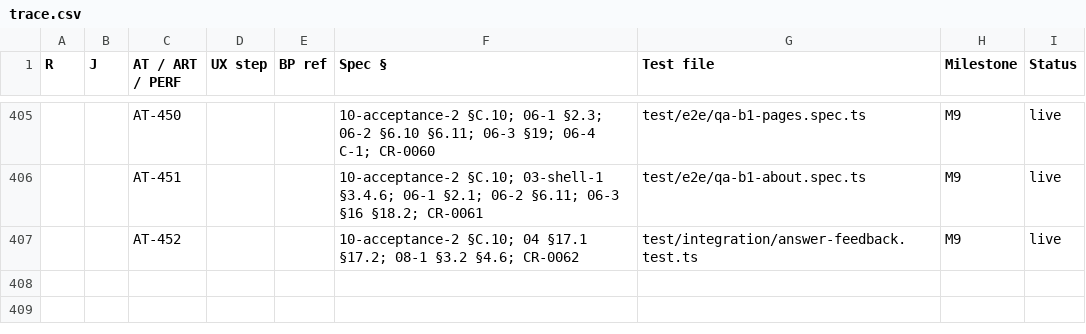
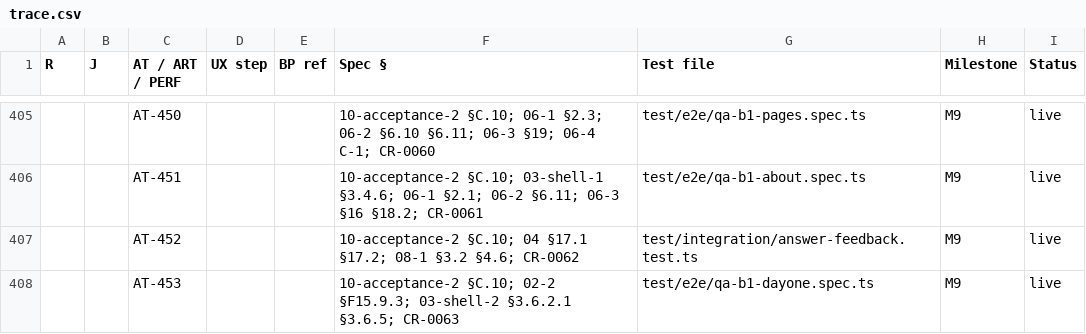
Before and after one commit to vikas53953/foo-agent, a CSV file: spec/trace.csv, drawn as a sheet; only a part is shown, gaps mark what is left out; the diff names each change by its address in the sheet, - before the commit and + after, or states it on an @@ line.

```diff
--- a/spec/trace.csv
+++ b/spec/trace.csv
+row 408:  |  | AT-453 |  |  | 10-acceptance-2 §C.10; 02-2 §F15.9.3; 03-shell-2 §3.6.2.1 §3.6.5; CR-0063 | test/e2e/qa-b1-dayone.spec.ts | M9 | live
```
Also changed, not shown: docs/decisions/fixes.tsv, 11 other files.
